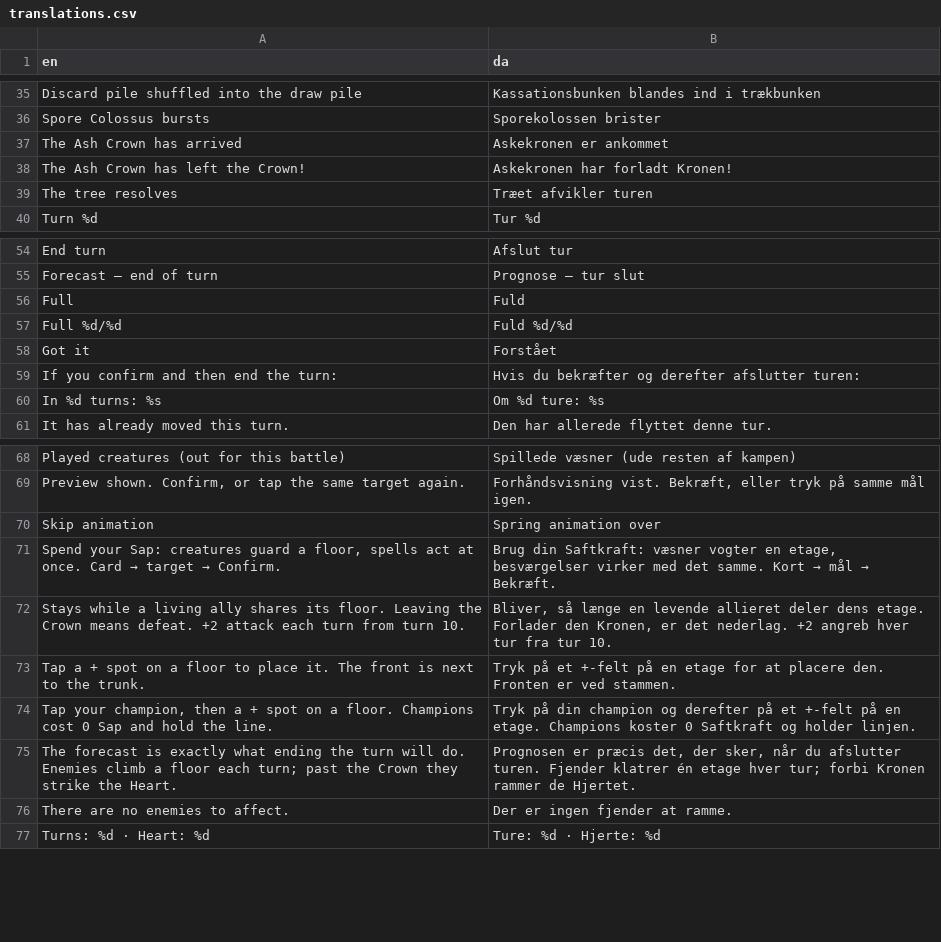
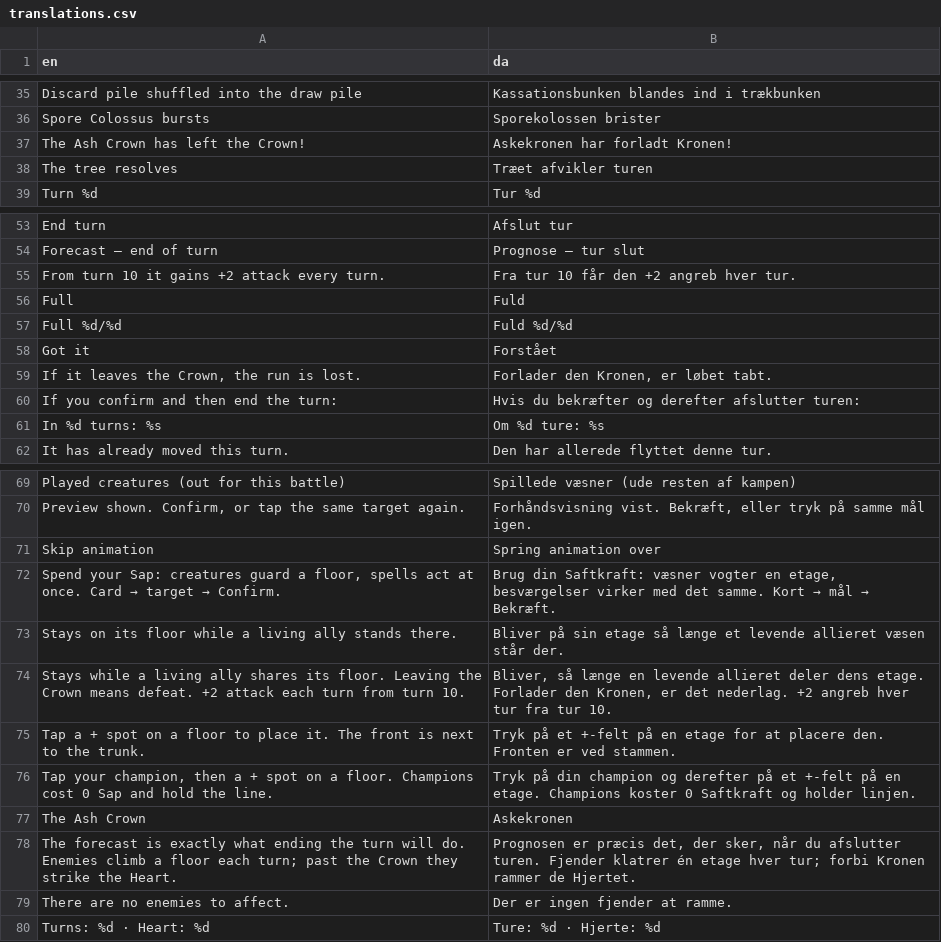
Before and after one commit to sebastianlistfeirup/Lastroot, a CSV file: localization/translations.csv, drawn as a sheet; only a part is shown, gaps mark what is left out; removed rows and columns are numbered as before the commit, all else as after; the diff names each change by its address in the sheet, - before the commit and + after, or states it on an @@ line.

```diff
--- a/localization/translations.csv
+++ b/localization/translations.csv
-row 37: The Ash Crown has arrived | Askekronen er ankommet
+row 55: From turn 10 it gains +2 attack every turn. | Fra tur 10 får den +2 angreb hver tur.
+row 59: If it leaves the Crown, the run is lost. | Forlader den Kronen, er løbet tabt.
+row 73: Stays on its floor while a living ally stands there. | Bliver på sin etage så længe et levende allieret væsen står der.
+row 77: The Ash Crown | Askekronen
```
Also changed, not shown: 8 other files.
